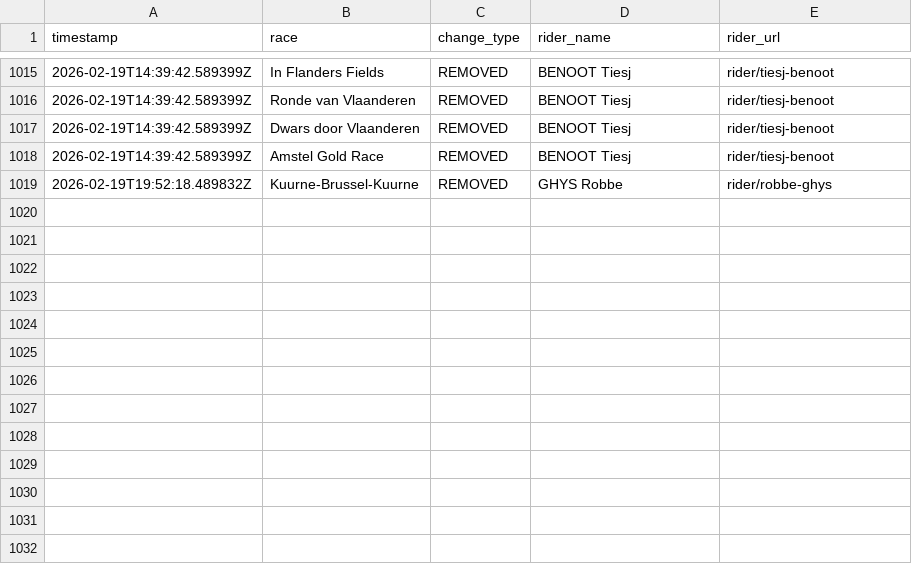
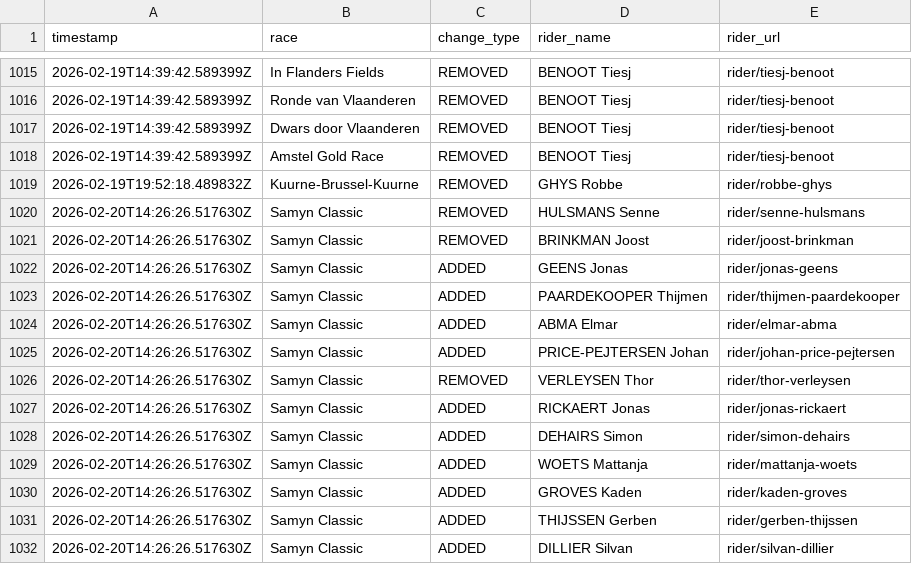
Before and after one commit to nigellindemann-dev/wm26, a CSV file: output/startlist_changes.csv, drawn as a sheet; only a part is shown, gaps mark what is left out.

```diff
--- a/output/startlist_changes.csv
+++ b/output/startlist_changes.csv
@@ -1019 +1019,14 @@ timestamp,race,change_type,rider_name,rider_url
 2026-02-19T19:52:18.489832Z,Kuurne-Brussel-Kuurne,REMOVED,GHYS Robbe,rider/robbe-ghys
+2026-02-20T14:26:26.517630Z,Samyn Classic,REMOVED,HULSMANS Senne,rider/senne-hulsmans
+2026-02-20T14:26:26.517630Z,Samyn Classic,REMOVED,BRINKMAN Joost,rider/joost-brinkman
+2026-02-20T14:26:26.517630Z,Samyn Classic,ADDED,GEENS Jonas,rider/jonas-geens
+2026-02-20T14:26:26.517630Z,Samyn Classic,ADDED,PAARDEKOOPER Thijmen,rider/thijmen-paardekooper
+2026-02-20T14:26:26.517630Z,Samyn Classic,ADDED,ABMA Elmar,rider/elmar-abma
+2026-02-20T14:26:26.517630Z,Samyn Classic,ADDED,PRICE-PEJTERSEN Johan,rider/johan-price-pejtersen
+2026-02-20T14:26:26.517630Z,Samyn Classic,REMOVED,VERLEYSEN Thor,rider/thor-verleysen
+2026-02-20T14:26:26.517630Z,Samyn Classic,ADDED,RICKAERT Jonas,rider/jonas-rickaert
+2026-02-20T14:26:26.517630Z,Samyn Classic,ADDED,DEHAIRS Simon,rider/simon-dehairs
+2026-02-20T14:26:26.517630Z,Samyn Classic,ADDED,WOETS Mattanja,rider/mattanja-woets
+2026-02-20T14:26:26.517630Z,Samyn Classic,ADDED,GROVES Kaden,rider/kaden-groves
+2026-02-20T14:26:26.517630Z,Samyn Classic,ADDED,THIJSSEN Gerben,rider/gerben-thijssen
+2026-02-20T14:26:26.517630Z,Samyn Classic,ADDED,DILLIER Silvan,rider/silvan-dillier
```
Also changed, not shown: output/startlist_matrix.csv, 2 other files.
